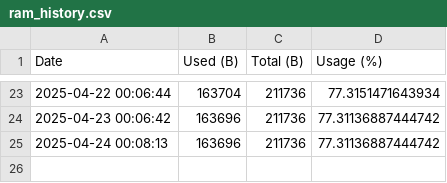
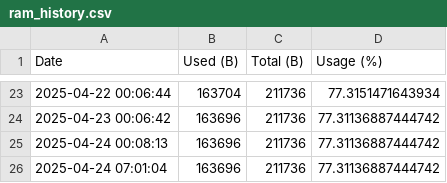
Before and after one commit to gregersrygg/Asset-Tracker-Template, a CSV file: docs/ram_history.csv, drawn as a sheet; only a part is shown, gaps mark what is left out.

```diff
--- a/docs/ram_history.csv
+++ b/docs/ram_history.csv
@@ -25 +25,2 @@ Date,Used (B),Total (B),Usage (%)
 2025-04-24 00:08:13,163696,211736,77.31136887444742
+2025-04-24 07:01:04,163696,211736,77.31136887444742
```
Also changed, not shown: docs/flash_history.csv, 2 other files.
